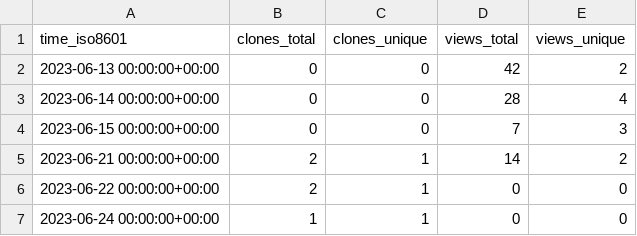
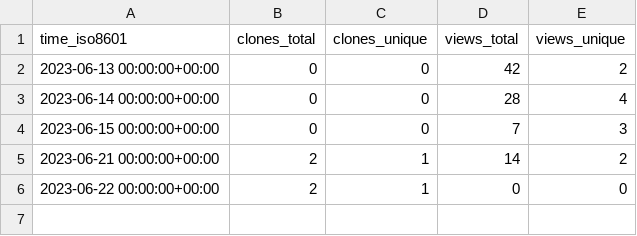
Before and after one commit to jzemmels/trafficMonitor, a CSV file: CSAFE-ISU/AOAS-2018-glass-manuscript/ghrs-data/views_clones_aggregate.csv, drawn as a sheet; the diff names each change by its address in the sheet, - before the commit and + after, or states it on an @@ line.

```diff
--- a/CSAFE-ISU/AOAS-2018-glass-manuscript/ghrs-data/views_clones_aggregate.csv
+++ b/CSAFE-ISU/AOAS-2018-glass-manuscript/ghrs-data/views_clones_aggregate.csv
-row 7: 2023-06-24 00:00:00+00:00 | 1 | 1 | 0 | 0
```
Also changed, not shown: CSAFE-ISU/handwriter/ghrs-data/stargazers.csv, CSAFE-ISU/handwriter/ghrs-data/views_clones_aggregate.csv, 24 other files.
